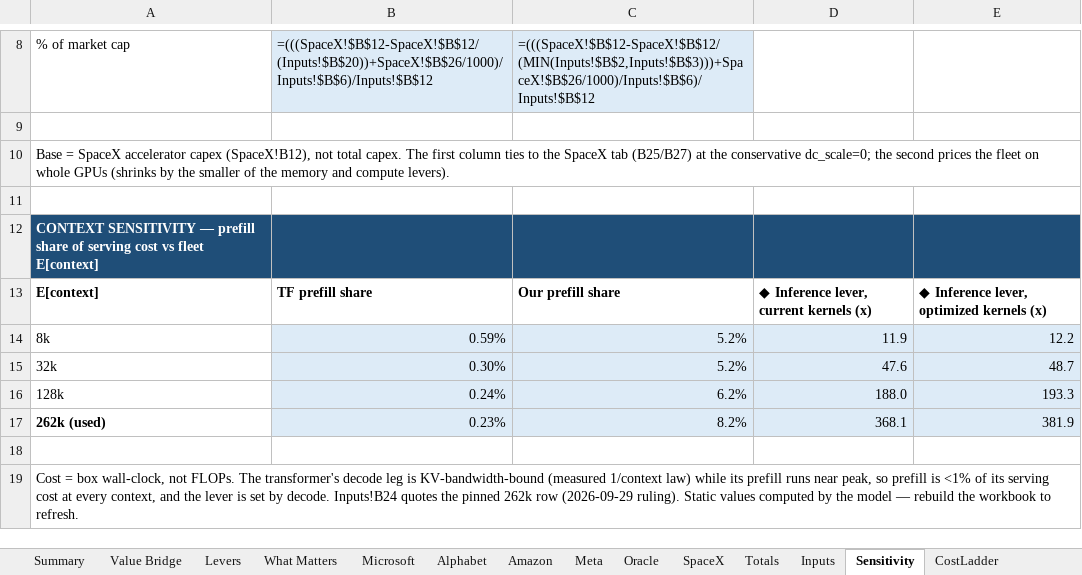
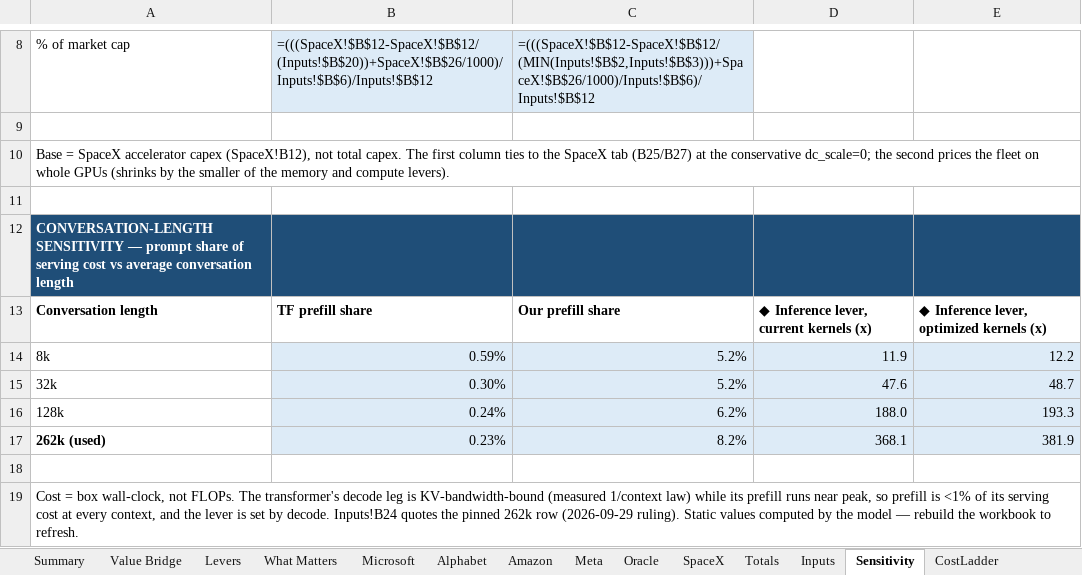
Before and after one commit to fberl/ai-capex-efficiency-model, an Excel workbook: AI_Capex_Efficiency.xlsx, sheet Sensitivity, drawn as a sheet; only a part is shown, gaps mark what is left out; values as stored, in another font and other column widths than the file's, no borders; formulas without a stored value are shown as written; the diff names each change by its address in the sheet, - before the commit and + after, or states it on an @@ line.

Commit message:
Wording cleanup: memory lever at x2,032, conversation length 262k
- Technical-appendix and app Methodology text no longer describe the
  retired /100 memory cap, the x141/x1,553 figures or the Ceiling
  scenario; key results re-quoted (FY25 ~$163B, FY26 ~$385B Totals,
  ~$377B front tabs).
- 'Average conversation length' used for the context input and tables
  (was E[context] / 'average context'); 262k is the default.
- What Matters: the conversation-length row is one-sided (32k low case,
  262k default) instead of a 'high' case that was shorter than 262k.

```diff
--- a/AI_Capex_Efficiency.xlsx (sheet Sensitivity)
+++ b/AI_Capex_Efficiency.xlsx (sheet Sensitivity)
-A12: CONTEXT SENSITIVITY — prefill share of serving cost vs fleet E[context]
+A12: CONVERSATION-LENGTH SENSITIVITY — prompt share of serving cost vs average conversation length
-A13: E[context]
+A13: Conversation length
```
Also changed, not shown: sheet What Matters, sheet Methodology, sheet ServingTraining, 3 other files.
